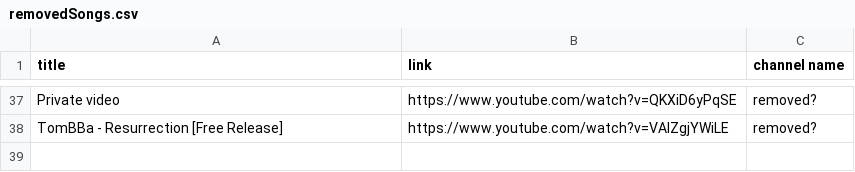
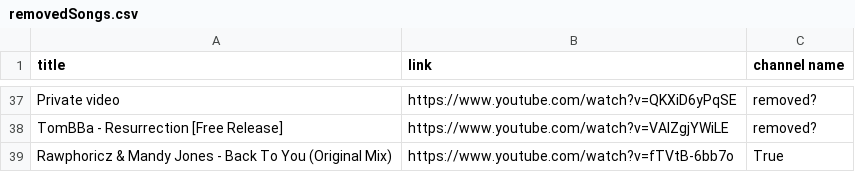
Before and after one commit to kusti420/BestSongsOfAllTime, a CSV file: CSV/removedSongs.csv, drawn as a sheet; only a part is shown, gaps mark what is left out.

```diff
--- a/CSV/removedSongs.csv
+++ b/CSV/removedSongs.csv
@@ -38 +38,2 @@ Private video,https://www.youtube.com/watch?v=QKXiD6yPqSE,removed?
 TomBBa - Resurrection [Free Release],https://www.youtube.com/watch?v=VAIZgjYWiLE,removed?
+Rawphoricz & Mandy Jones - Back To You (Original Mix),https://www.youtube.com/watch?v=fTVtB-6bb7o,True
```
Also changed, not shown: CSV/downloaded_playlist.csv.
